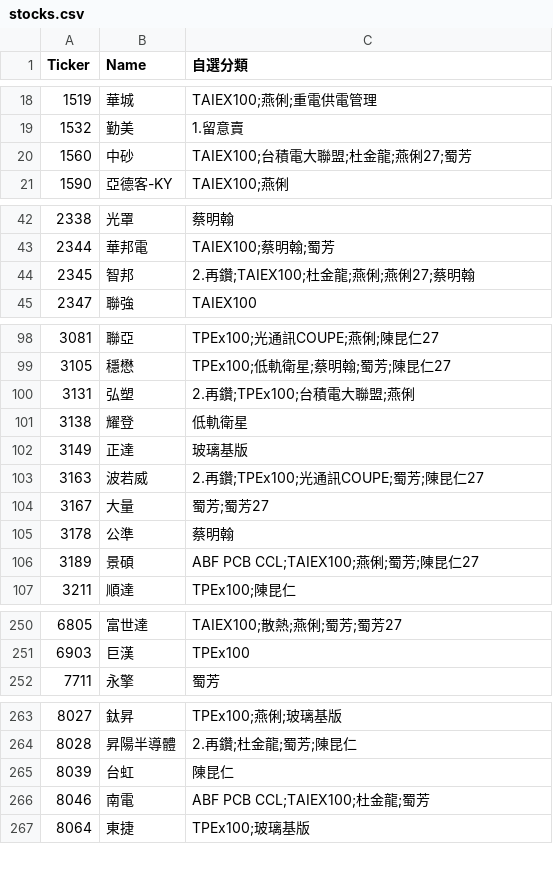
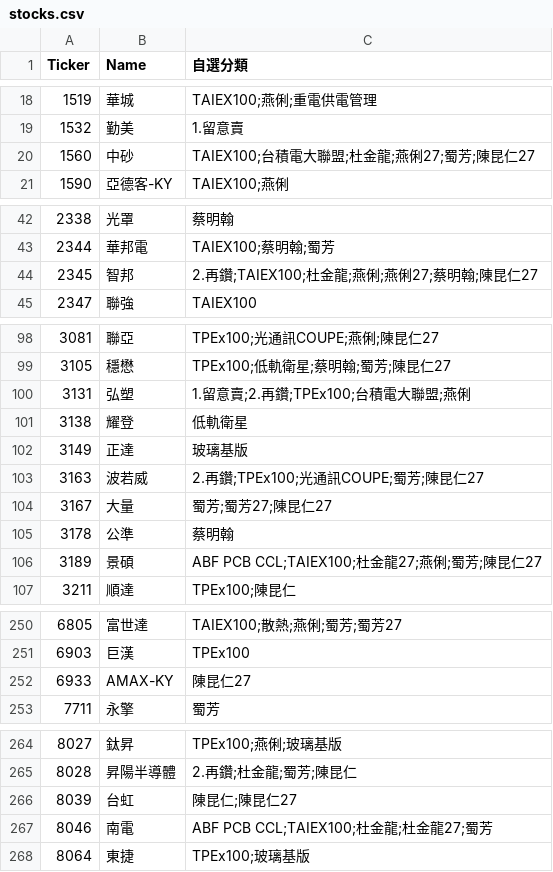
Before and after one commit to ONicole0101/Gold, a CSV file: stocks.csv, drawn as a sheet; only a part is shown, gaps mark what is left out; the diff covers the shown part only.

```diff
--- a/stocks.csv
+++ b/stocks.csv
@@ -19,3 +19,3 @@
 1532	勤美	1.留意賣
-1560	中砂	TAIEX100;台積電大聯盟;杜金龍;燕俐27;蜀芳
+1560	中砂	TAIEX100;台積電大聯盟;杜金龍;燕俐27;蜀芳;陳昆仁27
 1590	亞德客-KY	TAIEX100;燕俐
@@ -43,3 +43,3 @@
 2344	華邦電	TAIEX100;蔡明翰;蜀芳
-2345	智邦	2.再鑽;TAIEX100;杜金龍;燕俐;燕俐27;蔡明翰
+2345	智邦	2.再鑽;TAIEX100;杜金龍;燕俐;燕俐27;蔡明翰;陳昆仁27
 2347	聯強	TAIEX100
@@ -99,3 +99,3 @@
 3105	穩懋	TPEx100;低軌衛星;蔡明翰;蜀芳;陳昆仁27
-3131	弘塑	2.再鑽;TPEx100;台積電大聯盟;燕俐
+3131	弘塑	1.留意賣;2.再鑽;TPEx100;台積電大聯盟;燕俐
 3138	耀登	低軌衛星
@@ -103,5 +103,5 @@
 3163	波若威	2.再鑽;TPEx100;光通訊COUPE;蜀芳;陳昆仁27
-3167	大量	蜀芳;蜀芳27
+3167	大量	蜀芳;蜀芳27;陳昆仁27
 3178	公準	蔡明翰
-3189	景碩	ABF PCB CCL;TAIEX100;燕俐;蜀芳;陳昆仁27
+3189	景碩	ABF PCB CCL;TAIEX100;杜金龍27;燕俐;蜀芳;陳昆仁27
 3211	順達	TPEx100;陳昆仁
@@ -251,2 +251,3 @@
 6903	巨漢	TPEx100
+6933	AMAX-KY	陳昆仁27
 7711	永擎	蜀芳
@@ -264,4 +265,4 @@
 8028	昇陽半導體	2.再鑽;杜金龍;蜀芳;陳昆仁
-8039	台虹	陳昆仁
-8046	南電	ABF PCB CCL;TAIEX100;杜金龍;蜀芳
+8039	台虹	陳昆仁;陳昆仁27
+8046	南電	ABF PCB CCL;TAIEX100;杜金龍;杜金龍27;蜀芳
 8064	東捷	TPEx100;玻璃基版
```
Also changed, not shown: 5 edited cells elsewhere in this file.
